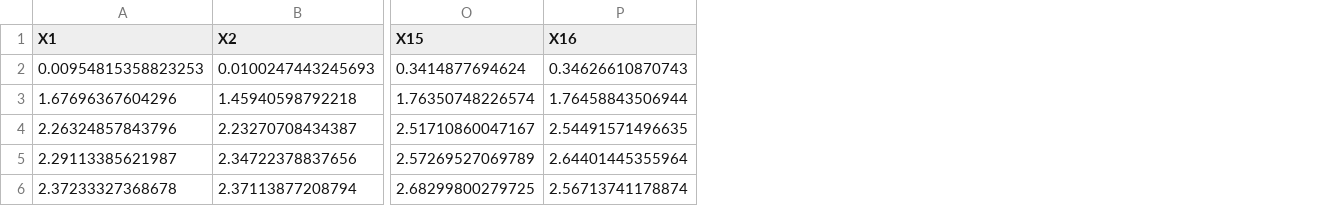
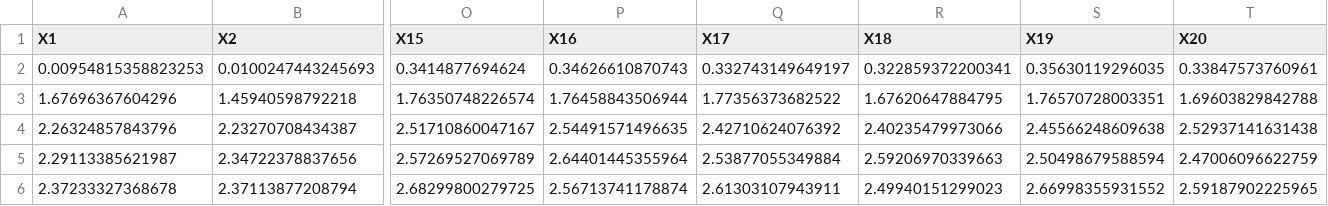
Before and after one commit to immccull95/GLEON_Bayesian_WG, a CSV file: Results/Uncertainty_partitioning/w_Data_assim_1wk/Midge_Seasonal_AR_Minwind_MinSchmidt_Diff_total_var.csv, drawn as a sheet; only a part is shown, gaps mark what is left out; the diff names each change by its address in the sheet, - before the commit and + after, or states it on an @@ line.

```diff
--- a/Results/Uncertainty_partitioning/w_Data_assim_1wk/Midge_Seasonal_AR_Minwind_MinSchmidt_Diff_total_var.csv
+++ b/Results/Uncertainty_partitioning/w_Data_assim_1wk/Midge_Seasonal_AR_Minwind_MinSchmidt_Diff_total_var.csv
+column Q (X17), rows 2-6: 0.332743149649197 | 1.77356373682522 | 2.42710624076392 | 2.53877055349884 | 2.61303107943911
+column R (X18), rows 2-6: 0.322859372200341 | 1.67620647884795 | 2.40235479973066 | 2.59206970339663 | 2.49940151299023
+column S (X19), rows 2-6: 0.35630119296035 | 1.76570728003351 | 2.45566248609638 | 2.50498679588594 | 2.66998355931552
+column T (X20), rows 2-6: 0.33847573760961 | 1.69603829842788 | 2.52937141631438 | 2.47006096622759 | 2.59187902225965
```
Also changed, not shown: Results/Uncertainty_partitioning/w_Data_assim_1wk/Midge_Seasonal_AR_MinSchmidt_Diff_varMat_2016.csv, Results/Uncertainty_partitioning/w_Data_assim_1wk/Midge_Seasonal_AR_SWradiation_MinSchmidt_Diff_total_var.csv, 35 other files.
